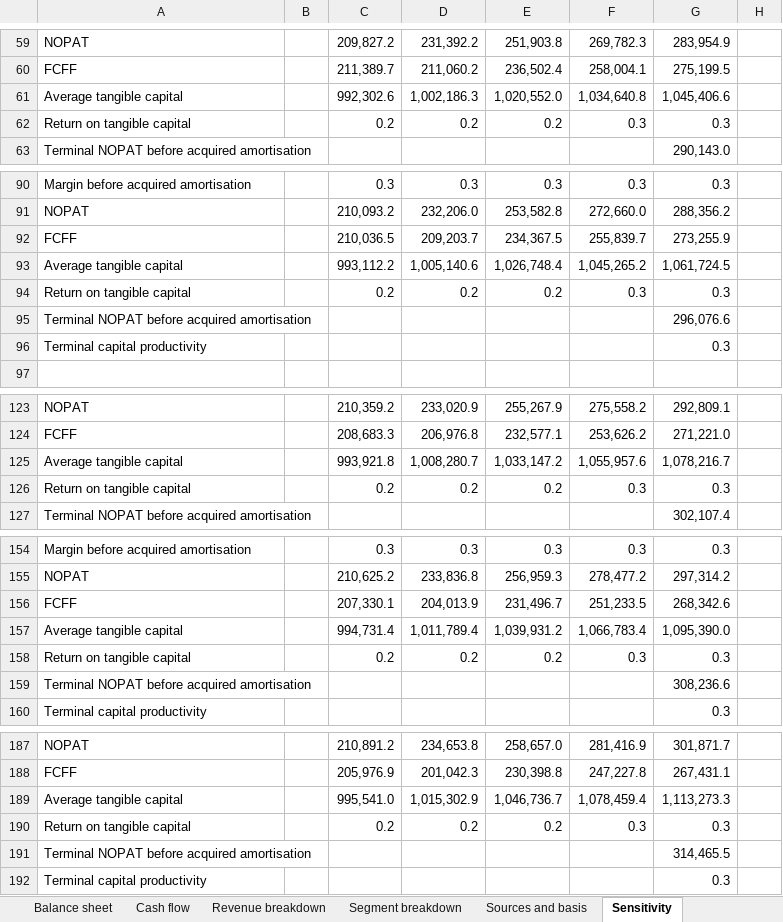
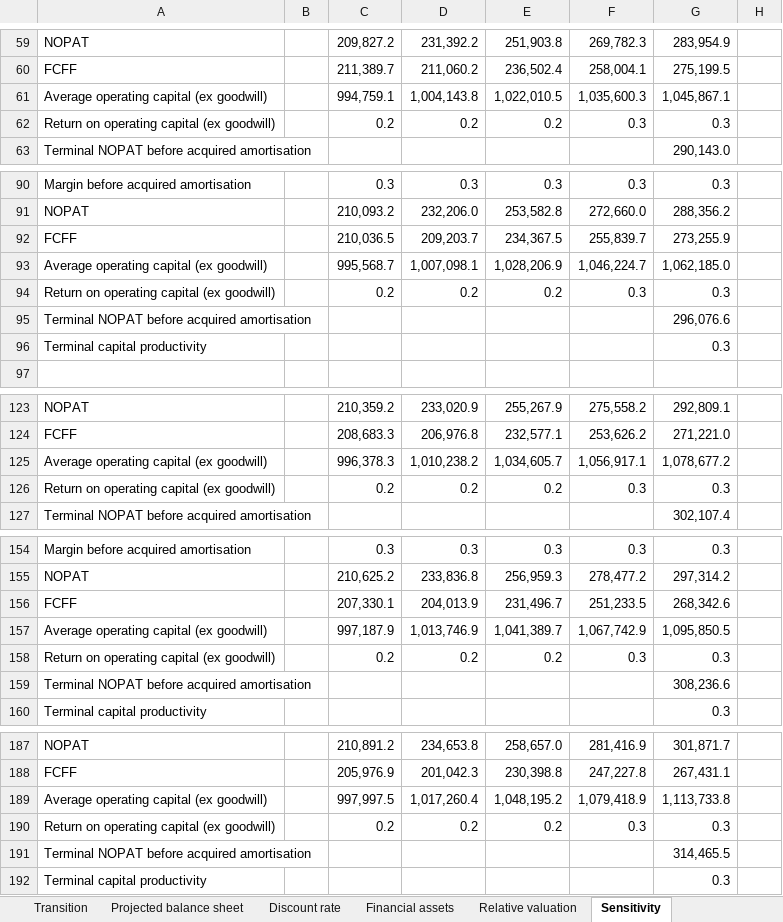
Before and after one commit to EltonTan0709/BAC3001_Project, an Excel workbook: verified_november_model/data/Business_Valuation.xlsx, sheet Sensitivity, drawn as a sheet; only a part is shown, gaps mark what is left out; values as stored, in another font and other column widths than the file's, no borders; charts and pictures and conditional formats not drawn; removed rows and columns are numbered as before the commit, all else as after; the diff covers the shown part only; the diff names each change by its address in the sheet, - before the commit and + after, or states it on an @@ line.

Commit message:
Align final workbook and simulations with operating intangibles

```diff
--- a/verified_november_model/data/Business_Valuation.xlsx (sheet Sensitivity)
+++ b/verified_november_model/data/Business_Valuation.xlsx (sheet Sensitivity)
+sheet tab: Projected balance sheet
-row 61: Average tangible capital |  | 992,302.6 | 1,002,186.3 | 1,020,552.0 | 1,034,640.8 | 1,045,406.6
+row 61: Average operating capital (ex goodwill) |  | 994,759.1 | 1,004,143.8 | 1,022,010.5 | 1,035,600.3 | 1,045,867.1
-A62: Return on tangible capital
+A62: Return on operating capital (ex goodwill)
-row 93: Average tangible capital |  | 993,112.2 | 1,005,140.6 | 1,026,748.4 | 1,045,265.2 | 1,061,724.5
+row 93: Average operating capital (ex goodwill) |  | 995,568.7 | 1,007,098.1 | 1,028,206.9 | 1,046,224.7 | 1,062,185.0
-A94: Return on tangible capital
+A94: Return on operating capital (ex goodwill)
-row 125: Average tangible capital |  | 993,921.8 | 1,008,280.7 | 1,033,147.2 | 1,055,957.6 | 1,078,216.7
+row 125: Average operating capital (ex goodwill) |  | 996,378.3 | 1,010,238.2 | 1,034,605.7 | 1,056,917.1 | 1,078,677.2
-A126: Return on tangible capital
+A126: Return on operating capital (ex goodwill)
-row 157: Average tangible capital |  | 994,731.4 | 1,011,789.4 | 1,039,931.2 | 1,066,783.4 | 1,095,390.0
+row 157: Average operating capital (ex goodwill) |  | 997,187.9 | 1,013,746.9 | 1,041,389.7 | 1,067,742.9 | 1,095,850.5
-A158: Return on tangible capital
+A158: Return on operating capital (ex goodwill)
-row 189: Average tangible capital |  | 995,541.0 | 1,015,302.9 | 1,046,736.7 | 1,078,459.4 | 1,113,273.3
+row 189: Average operating capital (ex goodwill) |  | 997,997.5 | 1,017,260.4 | 1,048,195.2 | 1,079,418.9 | 1,113,733.8
-A190: Return on tangible capital
+A190: Return on operating capital (ex goodwill)
```
Also changed, not shown: 2 edited cells elsewhere in this sheet, sheet Workbook summary, sheet Segment Operating forecast, sheet Relative valuation, sheet Historical base, sheet Capital and FCFF, sheet Assumptions, 4 more sheets, other sheet tabs, formulas that keep their value, charts or pictures, 11 other files.
